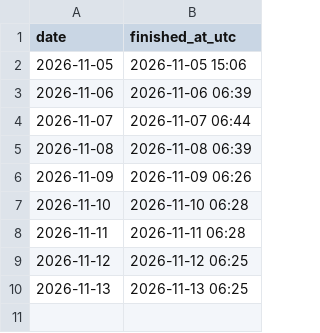
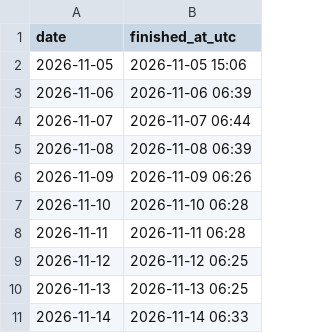
Before and after one commit to jaafarkh7/football-analytics, a CSV file: records/daily_done.csv, drawn as a sheet.

```diff
--- a/records/daily_done.csv
+++ b/records/daily_done.csv
@@ -10 +10,2 @@ date,finished_at_utc
 2026-11-13,2026-11-13 06:25
+2026-11-14,2026-11-14 06:33
```
Also changed, not shown: records/team_news.csv, reports/track_record_matches.csv, 3 other files.
